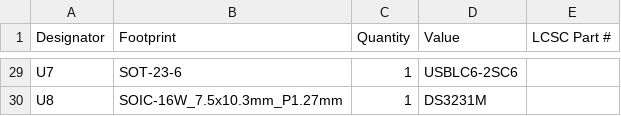
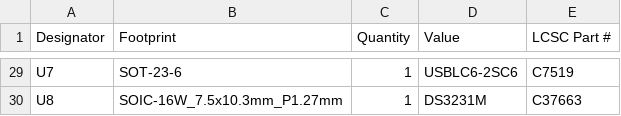
Before and after one commit to sneakylizard123-4/mesh_hand, a CSV file: kicad/production/bom.csv, drawn as a sheet; only a part is shown, gaps mark what is left out; the diff covers the shown part only; the diff names each change by its address in the sheet, - before the commit and + after, or states it on an @@ line.

```diff
--- a/kicad/production/bom.csv
+++ b/kicad/production/bom.csv
-E29 (LCSC Part #): (empty)
+E29 (LCSC Part #): C7519
-E30 (LCSC Part #): (empty)
+E30 (LCSC Part #): C37663
```
Also changed, not shown: 3 added rows, 3 removed rows and 25 edited cells elsewhere in this file, 5 other files.
